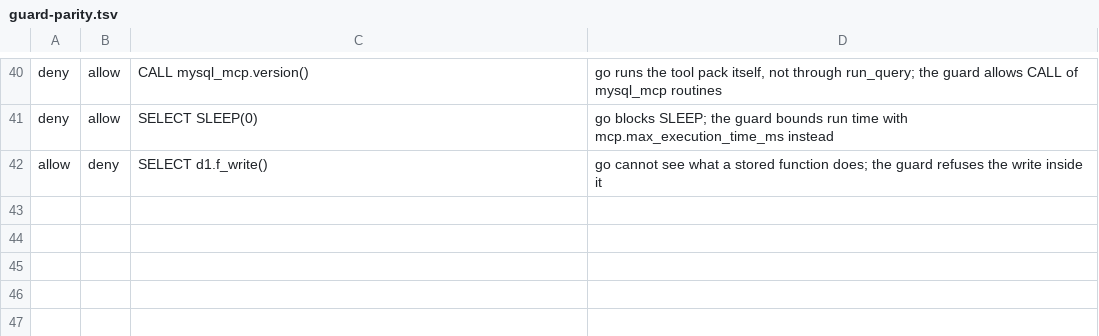
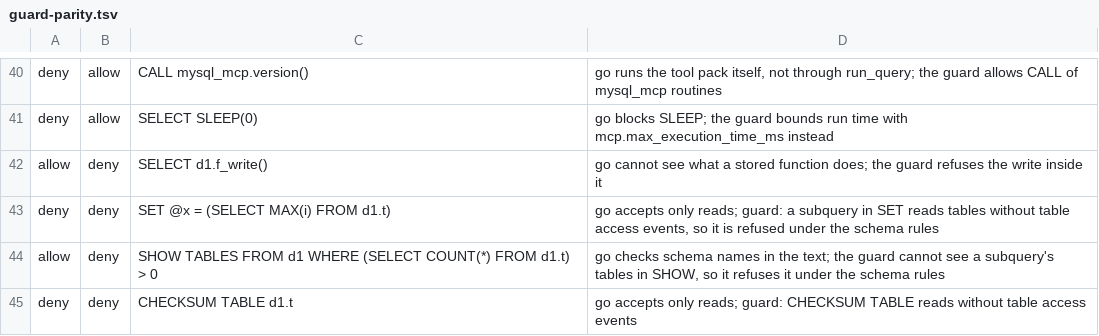
Before and after one commit to askdba/myvector, a TSV file: sql/mcp/guard-parity.tsv, drawn as a sheet; only a part is shown, gaps mark what is left out.

```diff
--- a/sql/mcp/guard-parity.tsv
+++ b/sql/mcp/guard-parity.tsv
@@ -42 +42,4 @@ deny	allow	SELECT SLEEP(0)	go blocks SLEEP; the guard bounds run time with mcp.m
 allow	deny	SELECT d1.f_write()	go cannot see what a stored function does; the guard refuses the write inside it
+deny	deny	SET @x = (SELECT MAX(i) FROM d1.t)	go accepts only reads; guard: a subquery in SET reads tables without table access events, so it is refused under the schema rules
+allow	deny	SHOW TABLES FROM d1 WHERE (SELECT COUNT(*) FROM d1.t) > 0	go checks schema names in the text; the guard cannot see a subquery's tables in SHOW, so it refuses it under the schema rules
+deny	deny	CHECKSUM TABLE d1.t	go accepts only reads; guard: CHECKSUM TABLE reads without table access events
```
Also changed, not shown: 6 other files.
